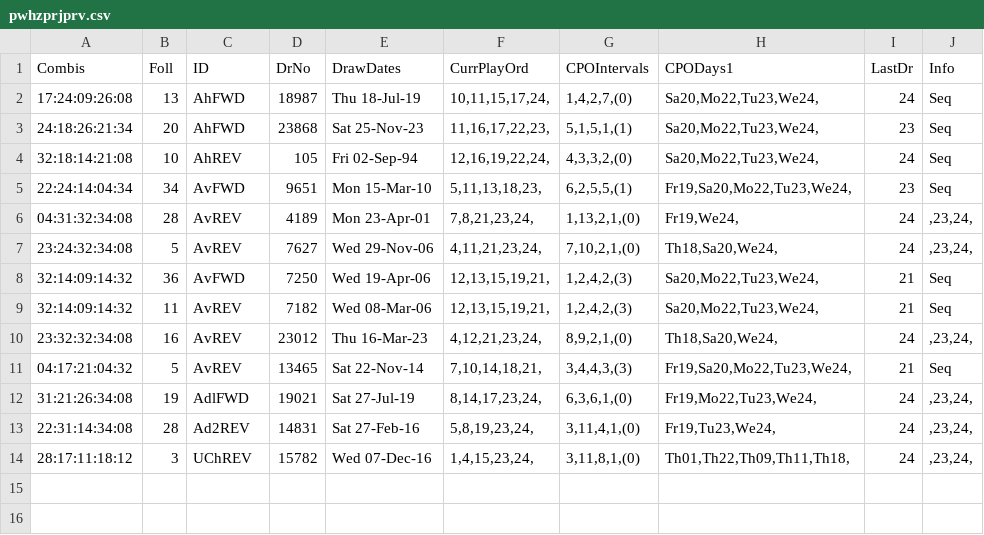
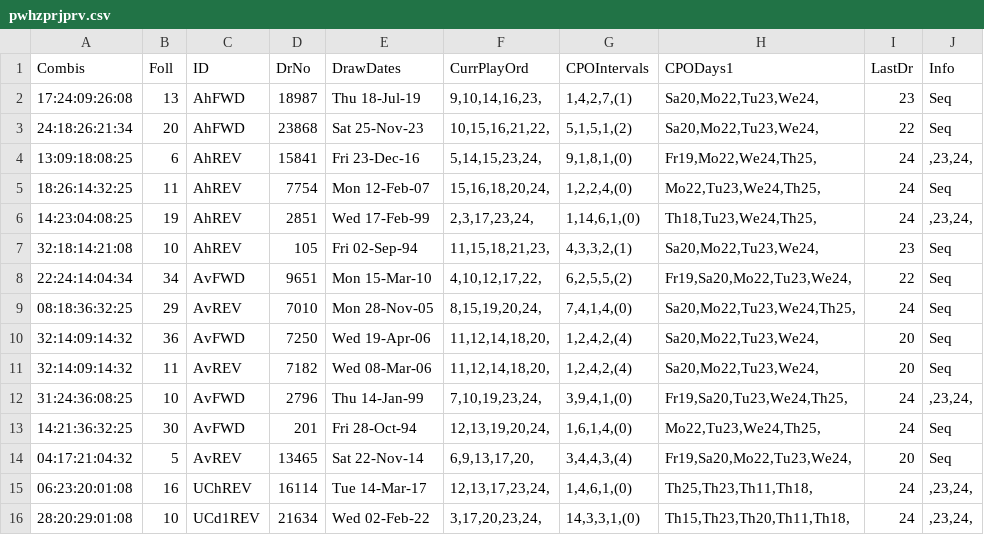
Before and after one commit to csnlcbtt/wix, a CSV file: csv/pwhzprjprv.csv, drawn as a sheet.

```diff
--- a/csv/pwhzprjprv.csv
+++ b/csv/pwhzprjprv.csv
@@ -1,14 +1,16 @@
 "Combis","Foll","ID","DrNo","DrawDates","CurrPlayOrd","CPOIntervals","CPODays1","LastDr","Info"
-"17:24:09:26:08",13,"AhFWD",18987,"Thu 18-Jul-19","10,11,15,17,24,","1,4,2,7,(0)","Sa20,Mo22,Tu23,We24,",24,"Seq"
-"24:18:26:21:34",20,"AhFWD",23868,"Sat 25-Nov-23","11,16,17,22,23,","5,1,5,1,(1)","Sa20,Mo22,Tu23,We24,",23,"Seq"
-"32:18:14:21:08",10,"AhREV",105,"Fri 02-Sep-94","12,16,19,22,24,","4,3,3,2,(0)","Sa20,Mo22,Tu23,We24,",24,"Seq"
-"22:24:14:04:34",34,"AvFWD",9651,"Mon 15-Mar-10","5,11,13,18,23,","6,2,5,5,(1)","Fr19,Sa20,Mo22,Tu23,We24,",23,"Seq"
-"04:31:32:34:08",28,"AvREV",4189,"Mon 23-Apr-01","7,8,21,23,24,","1,13,2,1,(0)","Fr19,We24,",24,",23,24,"
-"23:24:32:34:08",5,"AvREV",7627,"Wed 29-Nov-06","4,11,21,23,24,","7,10,2,1,(0)","Th18,Sa20,We24,",24,",23,24,"
-"32:14:09:14:32",36,"AvFWD",7250,"Wed 19-Apr-06","12,13,15,19,21,","1,2,4,2,(3)","Sa20,Mo22,Tu23,We24,",21,"Seq"
-"32:14:09:14:32",11,"AvREV",7182,"Wed 08-Mar-06","12,13,15,19,21,","1,2,4,2,(3)","Sa20,Mo22,Tu23,We24,",21,"Seq"
-"23:32:32:34:08",16,"AvREV",23012,"Thu 16-Mar-23","4,12,21,23,24,","8,9,2,1,(0)","Th18,Sa20,We24,",24,",23,24,"
-"04:17:21:04:32",5,"AvREV",13465,"Sat 22-Nov-14","7,10,14,18,21,","3,4,4,3,(3)","Fr19,Sa20,Mo22,Tu23,We24,",21,"Seq"
-"31:21:26:34:08",19,"AdlFWD",19021,"Sat 27-Jul-19","8,14,17,23,24,","6,3,6,1,(0)","Fr19,Mo22,Tu23,We24,",24,",23,24,"
-"22:31:14:34:08",28,"Ad2REV",14831,"Sat 27-Feb-16","5,8,19,23,24,","3,11,4,1,(0)","Fr19,Tu23,We24,",24,",23,24,"
-"28:17:11:18:12",3,"UChREV",15782,"Wed 07-Dec-16","1,4,15,23,24,","3,11,8,1,(0)","Th01,Th22,Th09,Th11,Th18,",24,",23,24,"
+"17:24:09:26:08",13,"AhFWD",18987,"Thu 18-Jul-19","9,10,14,16,23,","1,4,2,7,(1)","Sa20,Mo22,Tu23,We24,",23,"Seq"
+"24:18:26:21:34",20,"AhFWD",23868,"Sat 25-Nov-23","10,15,16,21,22,","5,1,5,1,(2)","Sa20,Mo22,Tu23,We24,",22,"Seq"
+"13:09:18:08:25",6,"AhREV",15841,"Fri 23-Dec-16","5,14,15,23,24,","9,1,8,1,(0)","Fr19,Mo22,We24,Th25,",24,",23,24,"
+"18:26:14:32:25",11,"AhREV",7754,"Mon 12-Feb-07","15,16,18,20,24,","1,2,2,4,(0)","Mo22,Tu23,We24,Th25,",24,"Seq"
+"14:23:04:08:25",19,"AhREV",2851,"Wed 17-Feb-99","2,3,17,23,24,","1,14,6,1,(0)","Th18,Tu23,We24,Th25,",24,",23,24,"
+"32:18:14:21:08",10,"AhREV",105,"Fri 02-Sep-94","11,15,18,21,23,","4,3,3,2,(1)","Sa20,Mo22,Tu23,We24,",23,"Seq"
+"22:24:14:04:34",34,"AvFWD",9651,"Mon 15-Mar-10","4,10,12,17,22,","6,2,5,5,(2)","Fr19,Sa20,Mo22,Tu23,We24,",22,"Seq"
+"08:18:36:32:25",29,"AvREV",7010,"Mon 28-Nov-05","8,15,19,20,24,","7,4,1,4,(0)","Sa20,Mo22,Tu23,We24,Th25,",24,"Seq"
+"32:14:09:14:32",36,"AvFWD",7250,"Wed 19-Apr-06","11,12,14,18,20,","1,2,4,2,(4)","Sa20,Mo22,Tu23,We24,",20,"Seq"
+"32:14:09:14:32",11,"AvREV",7182,"Wed 08-Mar-06","11,12,14,18,20,","1,2,4,2,(4)","Sa20,Mo22,Tu23,We24,",20,"Seq"
+"31:24:36:08:25",10,"AvFWD",2796,"Thu 14-Jan-99","7,10,19,23,24,","3,9,4,1,(0)","Fr19,Sa20,Tu23,We24,Th25,",24,",23,24,"
+"14:21:36:32:25",30,"AvFWD",201,"Fri 28-Oct-94","12,13,19,20,24,","1,6,1,4,(0)","Mo22,Tu23,We24,Th25,",24,"Seq"
+"04:17:21:04:32",5,"AvREV",13465,"Sat 22-Nov-14","6,9,13,17,20,","3,4,4,3,(4)","Fr19,Sa20,Mo22,Tu23,We24,",20,"Seq"
+"06:23:20:01:08",16,"UChREV",16114,"Tue 14-Mar-17","12,13,17,23,24,","1,4,6,1,(0)","Th25,Th23,Th11,Th18,",24,",23,24,"
+"28:20:29:01:08",10,"UCd1REV",21634,"Wed 02-Feb-22","3,17,20,23,24,","14,3,3,1,(0)","Th15,Th23,Th20,Th11,Th18,",24,",23,24,"
```
Also changed, not shown: csv/p2hznhist.csv, csv/p2wkass.csv, 45 other files.
